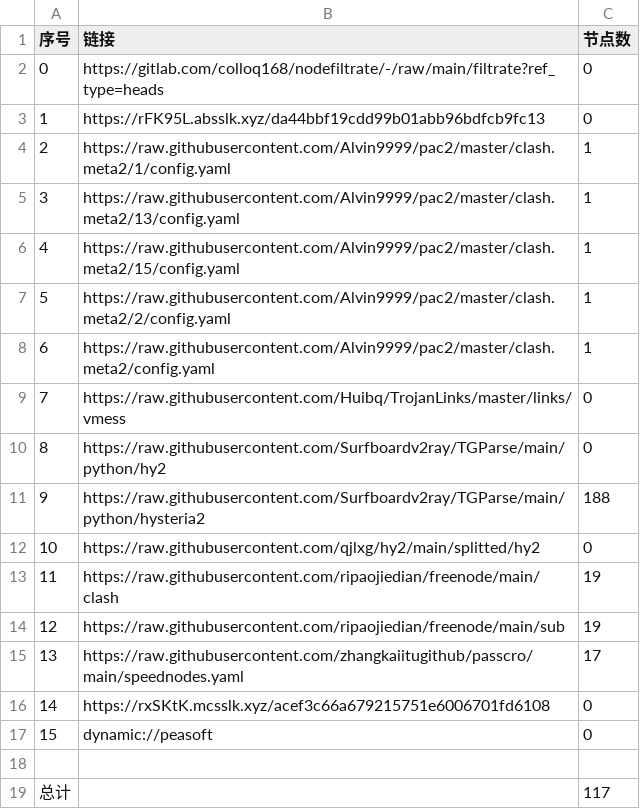
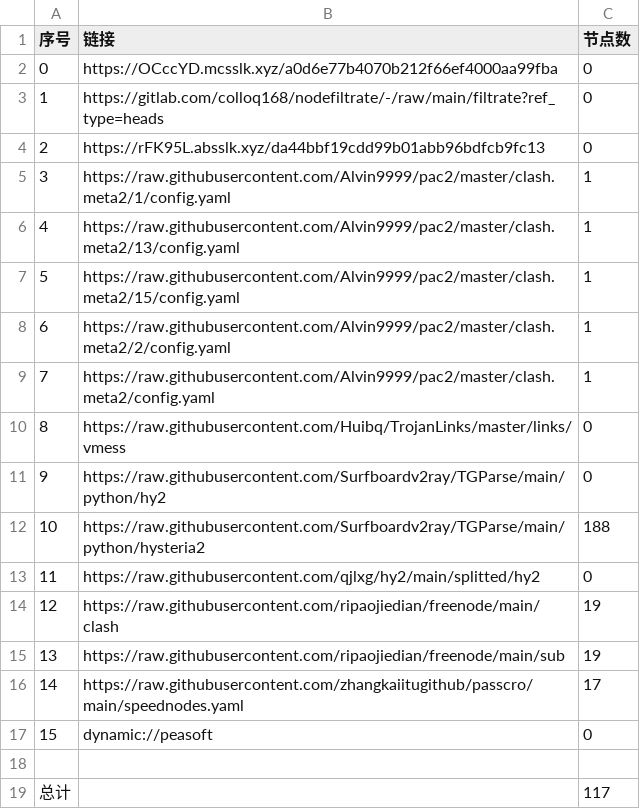
Before and after one commit to CJHCSM/AutoMergePublicNodes, a CSV file: list_result.csv, drawn as a sheet; removed rows and columns are numbered as before the commit, all else as after; the diff names each change by its address in the sheet, - before the commit and + after, or states it on an @@ line.

```diff
--- a/list_result.csv
+++ b/list_result.csv
+row 2: 0 | https://OCccYD.mcsslk.xyz/a0d6e77b4070b212f66ef4000aa99fba | 0
@@ column A (序号) renumbered between rows 3 and 16 @@
-row 16: 14 | https://rxSKtK.mcsslk.xyz/acef3c66a679215751e6006701fd6108 | 0
```
Also changed, not shown: 24 other files.
